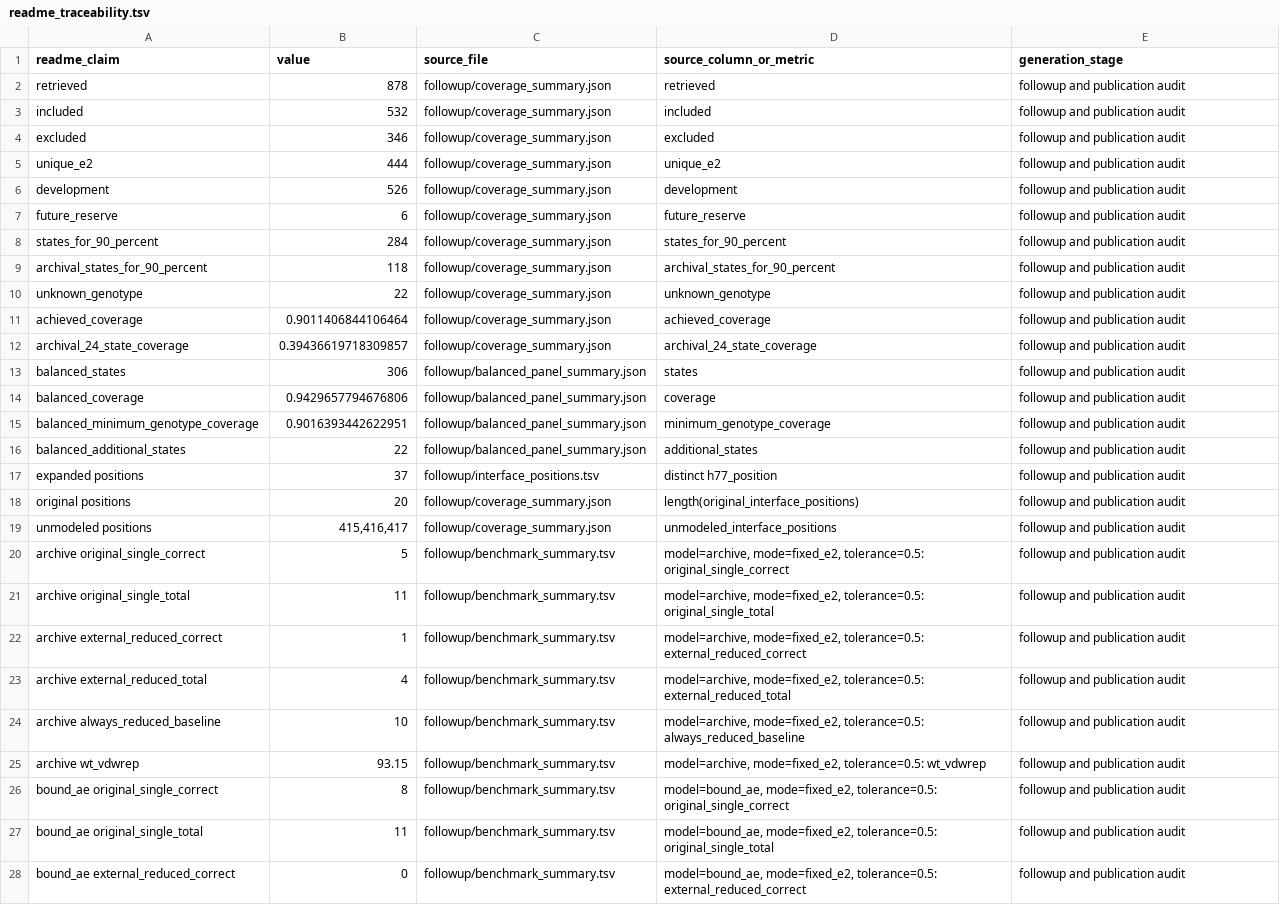
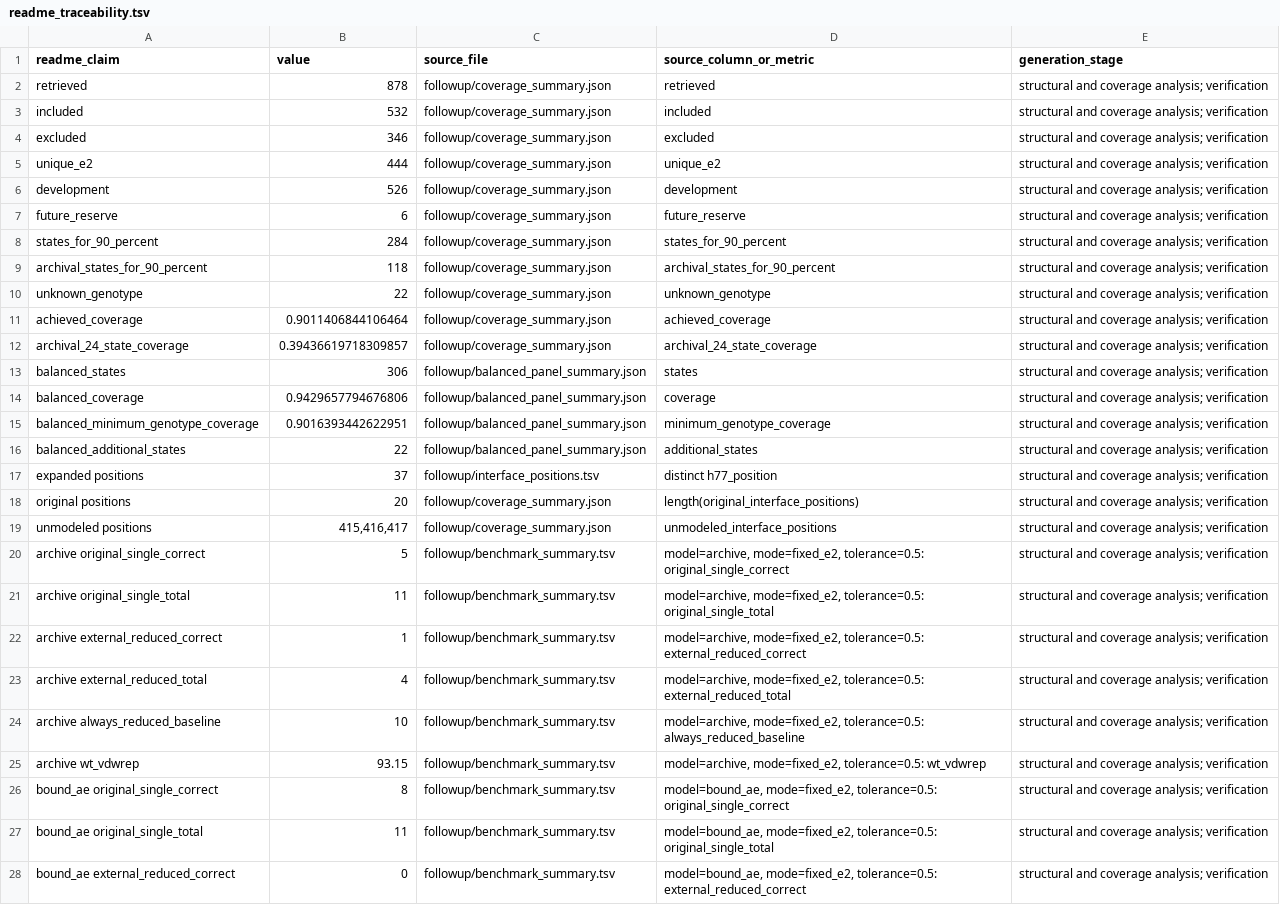
Before and after one commit to Qasim-Hussain-Code/proteinmpnn_hcv_e2_decoy_design_pipeline, a TSV file: publication/readme_traceability.tsv, drawn as a sheet; only a part is shown; the diff covers the shown part only; the diff names each change by its address in the sheet, - before the commit and + after, or states it on an @@ line.

```diff
--- a/publication/readme_traceability.tsv
+++ b/publication/readme_traceability.tsv
-E2:E28 (generation_stage): followup and publication audit
+E2:E28 (generation_stage): structural and coverage analysis; verification
```
Also changed, not shown: 19 edited cells elsewhere in this file, followup/artifact_manifest.tsv, 13 other files.
